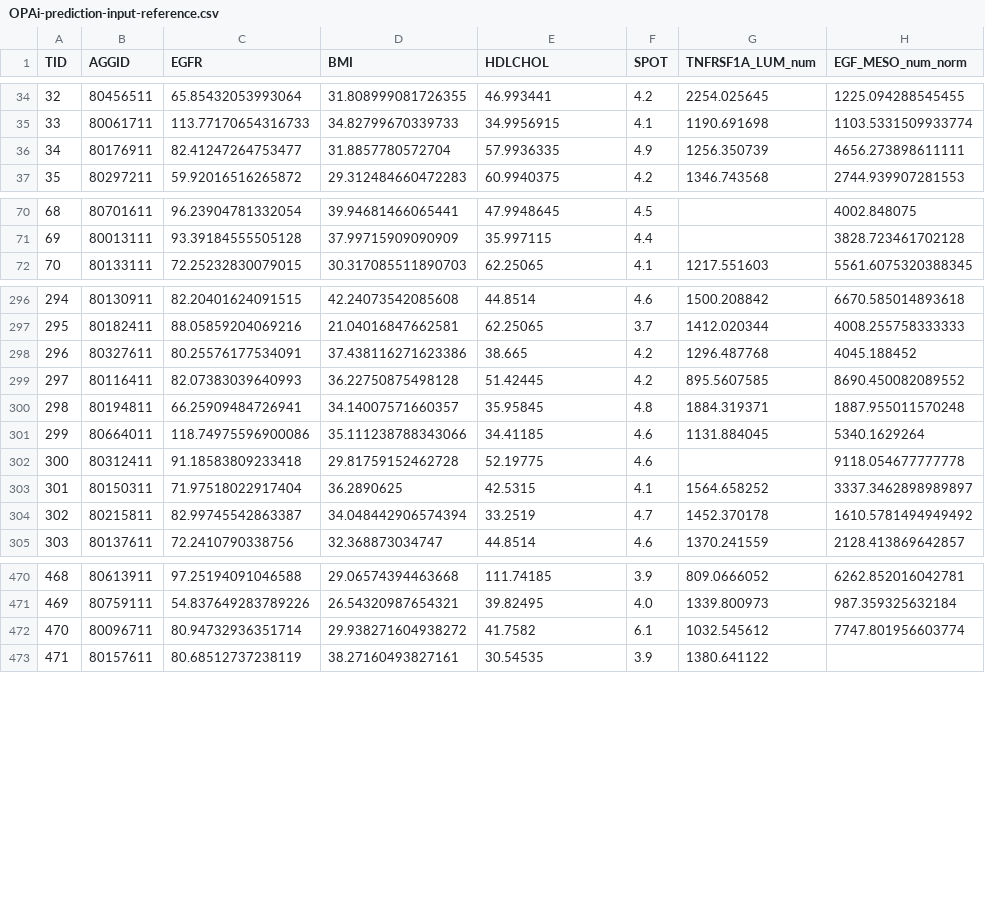
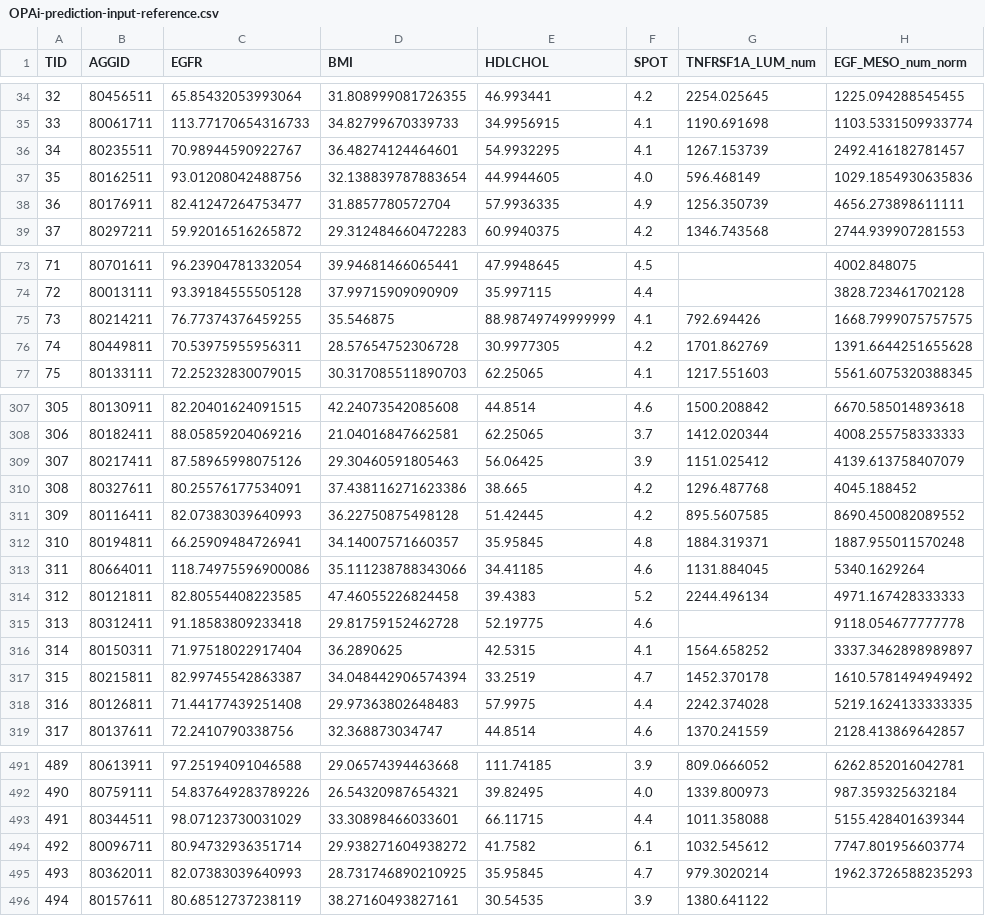
Before and after one commit to MarcoTuc/DCREN-Platform, a CSV file: toolbox/modules/opai/input_files/temp/OPAi-prediction-input-reference.csv, drawn as a sheet; only a part is shown, gaps mark what is left out; addresses are those after the commit; the diff covers the shown part only; the diff names each change by its address in the sheet, - before the commit and + after, or states it on an @@ line.

```diff
--- a/toolbox/modules/opai/input_files/temp/OPAi-prediction-input-reference.csv
+++ b/toolbox/modules/opai/input_files/temp/OPAi-prediction-input-reference.csv
+row 36: 34 | 80235511 | 70.98944590922767 | 36.48274124464601 | 54.9932295 | 4.1 | 1267.153739 | 2492.416182781457
+row 37: 35 | 80162511 | 93.01208042488756 | 32.138839787883654 | 44.9944605 | 4.0 | 596.468149 | 1029.1854930635836
@@ column A (TID) renumbered from row 38 down @@
+row 75: 73 | 80214211 | 76.77374376459255 | 35.546875 | 88.98749749999999 | 4.1 | 792.694426 | 1668.7999075757575
+row 76: 74 | 80449811 | 70.53975955956311 | 28.57654752306728 | 30.9977305 | 4.2 | 1701.862769 | 1391.6644251655628
+row 309: 307 | 80217411 | 87.58965998075126 | 29.30460591805463 | 56.06425 | 3.9 | 1151.025412 | 4139.613758407079
+row 314: 312 | 80121811 | 82.80554408223585 | 47.46055226824458 | 39.4383 | 5.2 | 2244.496134 | 4971.167428333333
+row 318: 316 | 80126811 | 71.44177439251408 | 29.97363802648483 | 57.9975 | 4.4 | 2242.374028 | 5219.1624133333335
+row 493: 491 | 80344511 | 98.07123730031029 | 33.30898466033601 | 66.11715 | 4.4 | 1011.358088 | 5155.428401639344
+row 495: 493 | 80362011 | 82.07383039640993 | 28.731746890210925 | 35.95845 | 4.7 | 979.3020214 | 1962.3726588235293
```
Also changed, not shown: 14 added rows elsewhere in this file, toolbox/modules/opai/input_files/temp/OPAi-prediction-input.csv, toolbox/modules/opai/output_files/temp/OPAi-assignment-details.csv, 17 other files.
